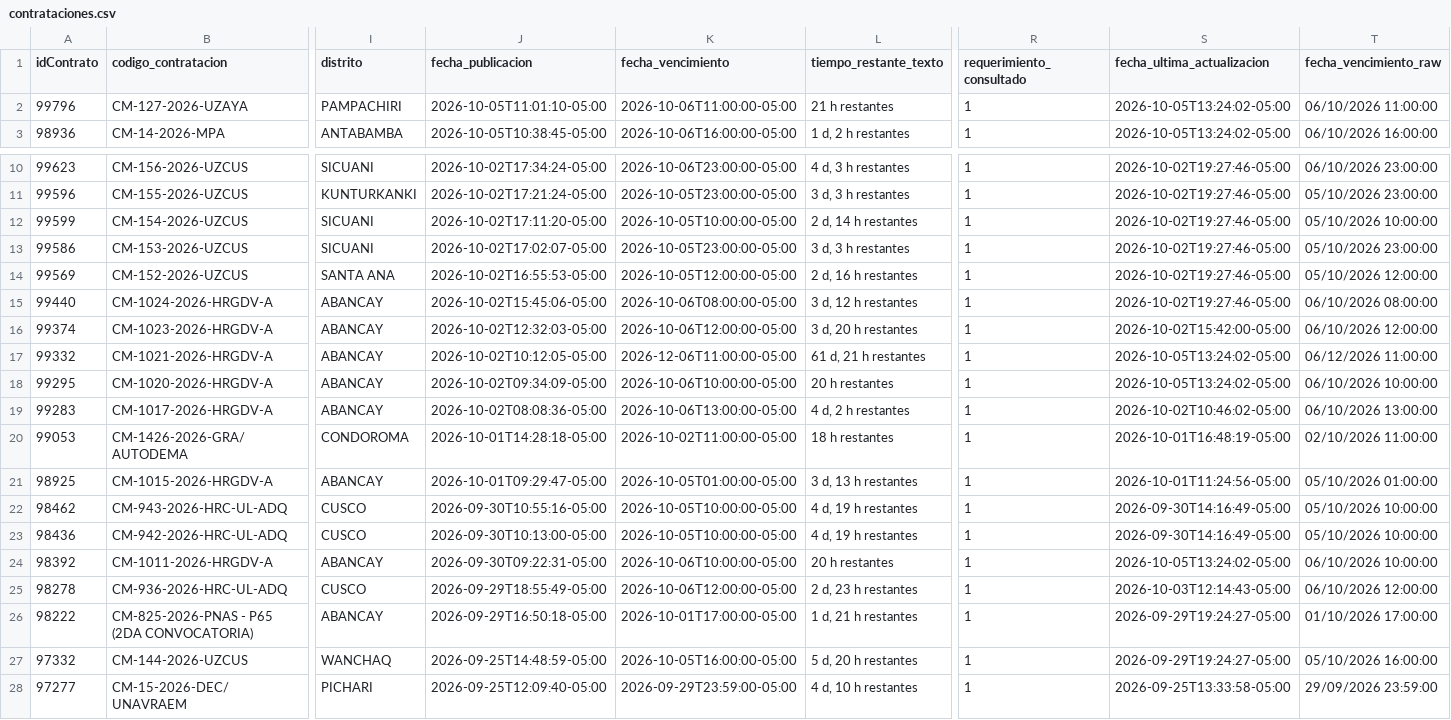
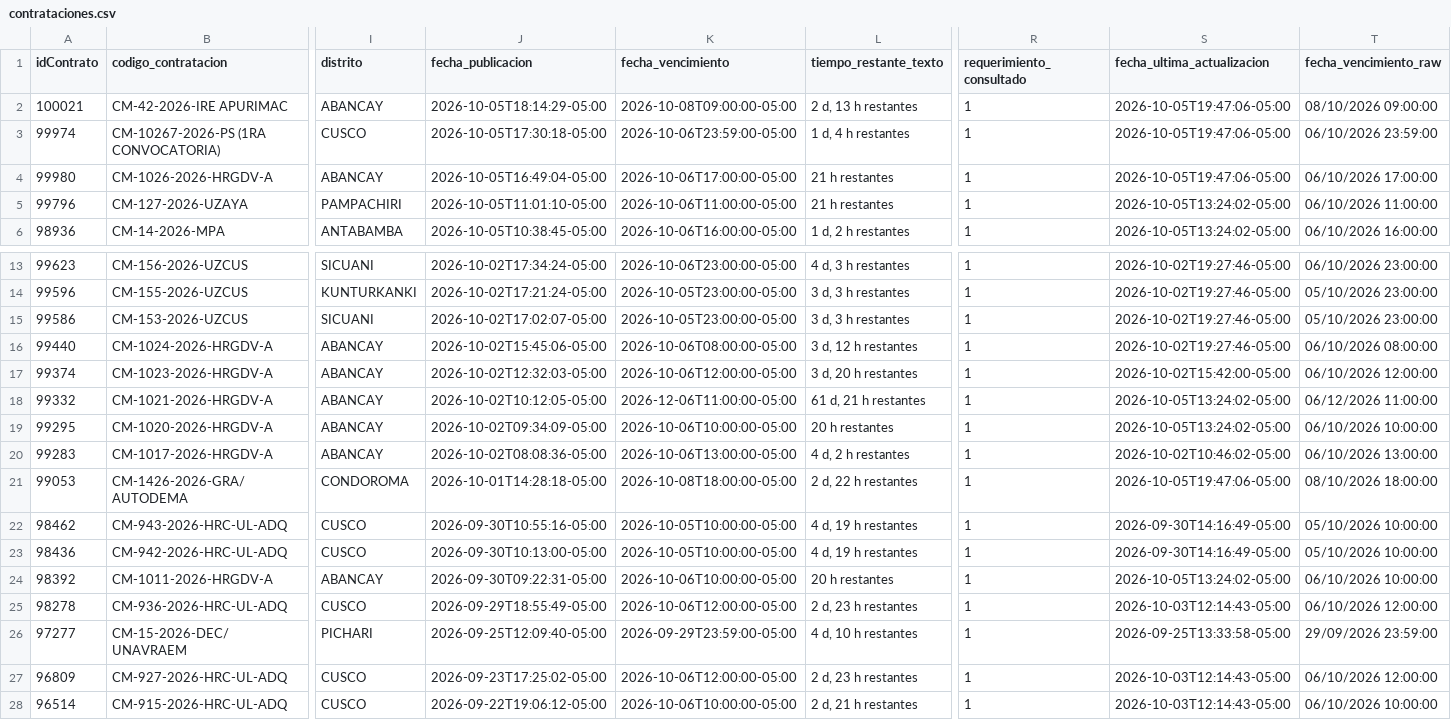
Before and after one commit to Natgato/monitor-seace-cusco, a CSV file: data/contrataciones.csv, drawn as a sheet; only a part is shown, gaps mark what is left out; the shorter side is filled out with more unchanged rows; removed rows and columns are numbered as before the commit, all else as after; rows hold the shown columns only; the diff names each change by its address in the sheet, - before the commit and + after, or states it on an @@ line.

```diff
--- a/data/contrataciones.csv
+++ b/data/contrataciones.csv
+row 2: 100021 | CM-42-2026-IRE APURIMAC | ABANCAY | 2026-10-05T18:14:29-05:00 | 2026-10-08T09:00:00-05:00 | 2 d, 13 h restantes | 1 | 2026-10-05T19:47:06-05:00 | 08/10/2026 09:00:00
+row 3: 99974 | CM-10267-2026-PS (1RA CONVOCATORIA) | CUSCO | 2026-10-05T17:30:18-05:00 | 2026-10-06T23:59:00-05:00 | 1 d, 4 h restantes | 1 | 2026-10-05T19:47:06-05:00 | 06/10/2026 23:59:00
+row 4: 99980 | CM-1026-2026-HRGDV-A | ABANCAY | 2026-10-05T16:49:04-05:00 | 2026-10-06T17:00:00-05:00 | 21 h restantes | 1 | 2026-10-05T19:47:06-05:00 | 06/10/2026 17:00:00
-row 12: 99599 | CM-154-2026-UZCUS | SICUANI | 2026-10-02T17:11:20-05:00 | 2026-10-05T10:00:00-05:00 | 2 d, 14 h restantes | 1 | 2026-10-02T19:27:46-05:00 | 05/10/2026 10:00:00
-row 14: 99569 | CM-152-2026-UZCUS | SANTA ANA | 2026-10-02T16:55:53-05:00 | 2026-10-05T12:00:00-05:00 | 2 d, 16 h restantes | 1 | 2026-10-02T19:27:46-05:00 | 05/10/2026 12:00:00
-K21 (fecha_vencimiento): 2026-10-02T11:00:00-05:00
+K21 (fecha_vencimiento): 2026-10-08T18:00:00-05:00
-L21 (tiempo_restante_texto): 18 h restantes
+L21 (tiempo_restante_texto): 2 d, 22 h restantes
-S21 (fecha_ultima_actualizacion): 2026-10-01T16:48:19-05:00
+S21 (fecha_ultima_actualizacion): 2026-10-05T19:47:06-05:00
-T21 (fecha_vencimiento_raw): 02/10/2026 11:00:00
+T21 (fecha_vencimiento_raw): 08/10/2026 18:00:00
-row 21: 98925 | CM-1015-2026-HRGDV-A | ABANCAY | 2026-10-01T09:29:47-05:00 | 2026-10-05T01:00:00-05:00 | 3 d, 13 h restantes | 1 | 2026-10-01T11:24:56-05:00 | 05/10/2026 01:00:00
-row 26: 98222 | CM-825-2026-PNAS - P65 (2DA CONVOCATORIA) | ABANCAY | 2026-09-29T16:50:18-05:00 | 2026-10-01T17:00:00-05:00 | 1 d, 21 h restantes | 1 | 2026-09-29T19:24:27-05:00 | 01/10/2026 17:00:00
-row 27: 97332 | CM-144-2026-UZCUS | WANCHAQ | 2026-09-25T14:48:59-05:00 | 2026-10-05T16:00:00-05:00 | 5 d, 20 h restantes | 1 | 2026-09-29T19:24:27-05:00 | 05/10/2026 16:00:00
```
Also changed, not shown: data/items.csv, 1 other file.
